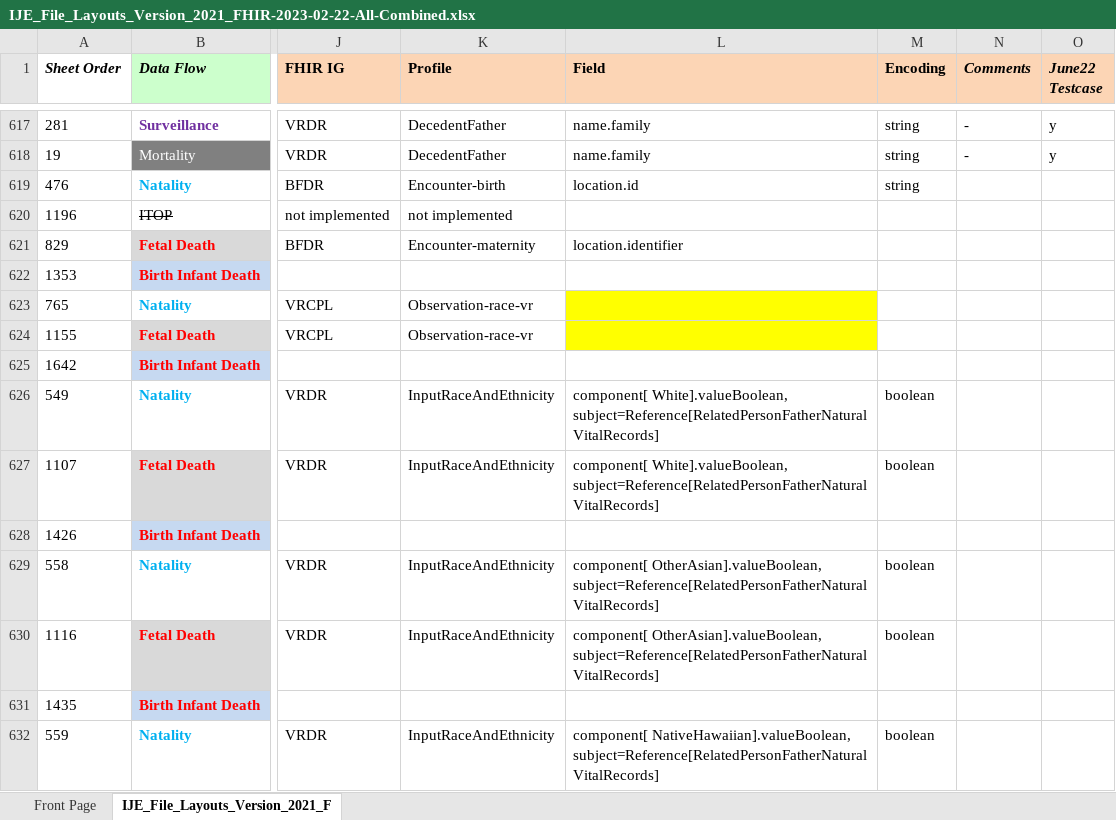
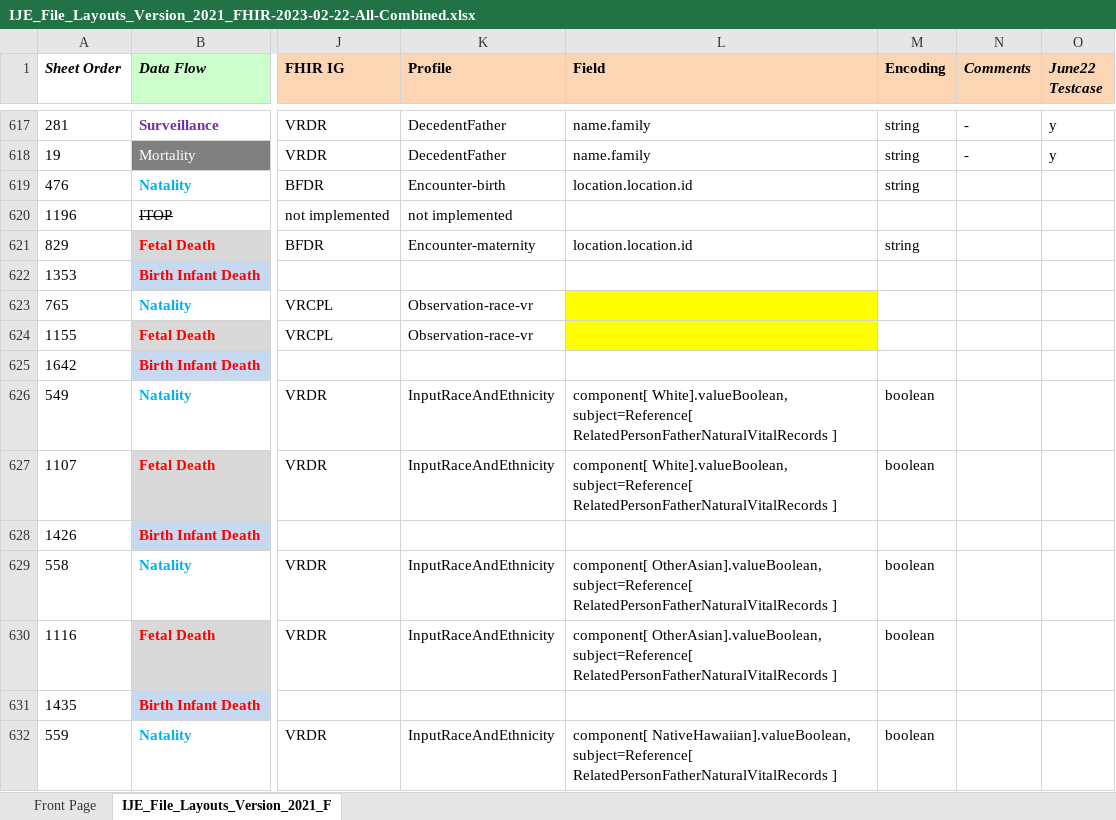
Before and after one commit to nightingaleproject/vital_records_sandbox_ig, an Excel workbook: input/mapping/IJE_File_Layouts_Version_2021_FHIR-2023-02-22-All-Combined.xlsx, sheet IJE_File_Layouts_Version_2021_F, drawn as a sheet; only a part is shown, gaps mark what is left out; values as stored, in another font and other column widths than the file's, no borders; conditional formats not drawn; the diff covers the shown part only; the diff names each change by its address in the sheet, - before the commit and + after, or states it on an @@ line.

Commit message:
more content added

```diff
--- a/input/mapping/IJE_File_Layouts_Version_2021_FHIR-2023-02-22-All-Combined.xlsx (sheet IJE_File_Layouts_Version_2021_F)
+++ b/input/mapping/IJE_File_Layouts_Version_2021_FHIR-2023-02-22-All-Combined.xlsx (sheet IJE_File_Layouts_Version_2021_F)
-L619 (Field): location.id
+L619 (Field): location.location.id
-L621 (Field): location.identifier
+L621 (Field): location.location.id
-M621 (Encoding): (empty)
+M621 (Encoding): string
-L626:L627 (Field): component[ White].valueBoolean, subject=Reference[RelatedPersonFatherNaturalVitalRecords]
+L626:L627 (Field): component[ White].valueBoolean, subject=Reference[ RelatedPersonFatherNaturalVitalRecords ]
-L629:L630 (Field): component[ OtherAsian].valueBoolean, subject=Reference[RelatedPersonFatherNaturalVitalRecords]
+L629:L630 (Field): component[ OtherAsian].valueBoolean, subject=Reference[ RelatedPersonFatherNaturalVitalRecords ]
-L632 (Field): component[ NativeHawaiian].valueBoolean, subject=Reference[RelatedPersonFatherNaturalVitalRecords]
+L632 (Field): component[ NativeHawaiian].valueBoolean, subject=Reference[ RelatedPersonFatherNaturalVitalRecords ]
```
Also changed, not shown: 400 edited cells and cell formats elsewhere in this sheet, 2 other files.
